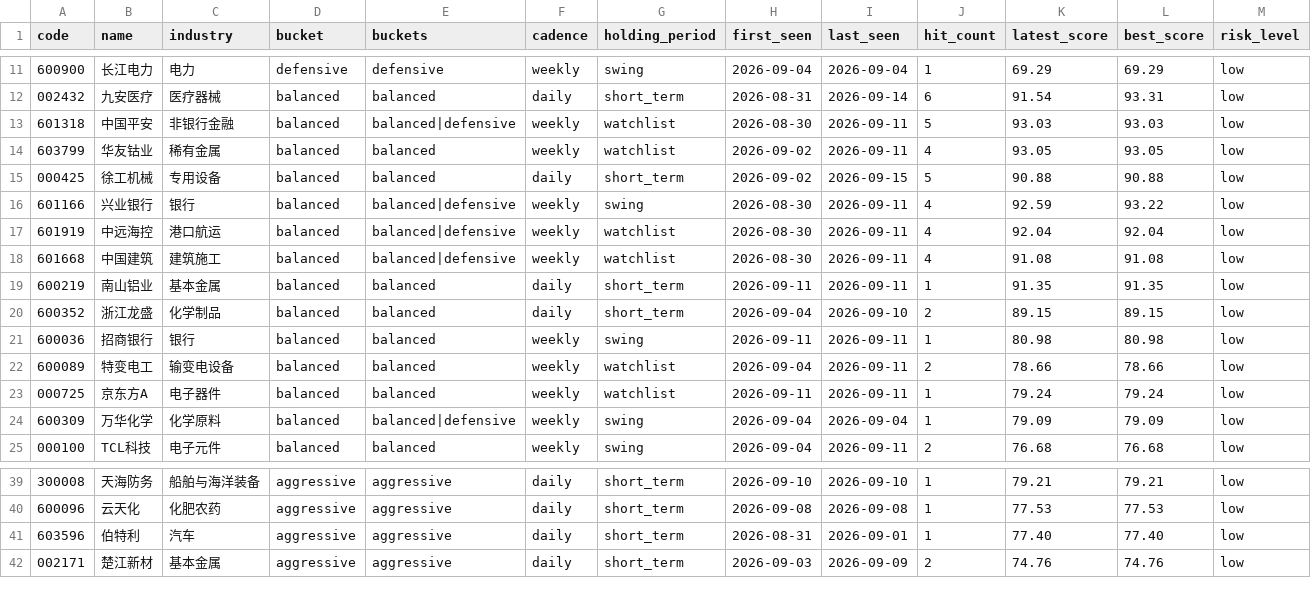
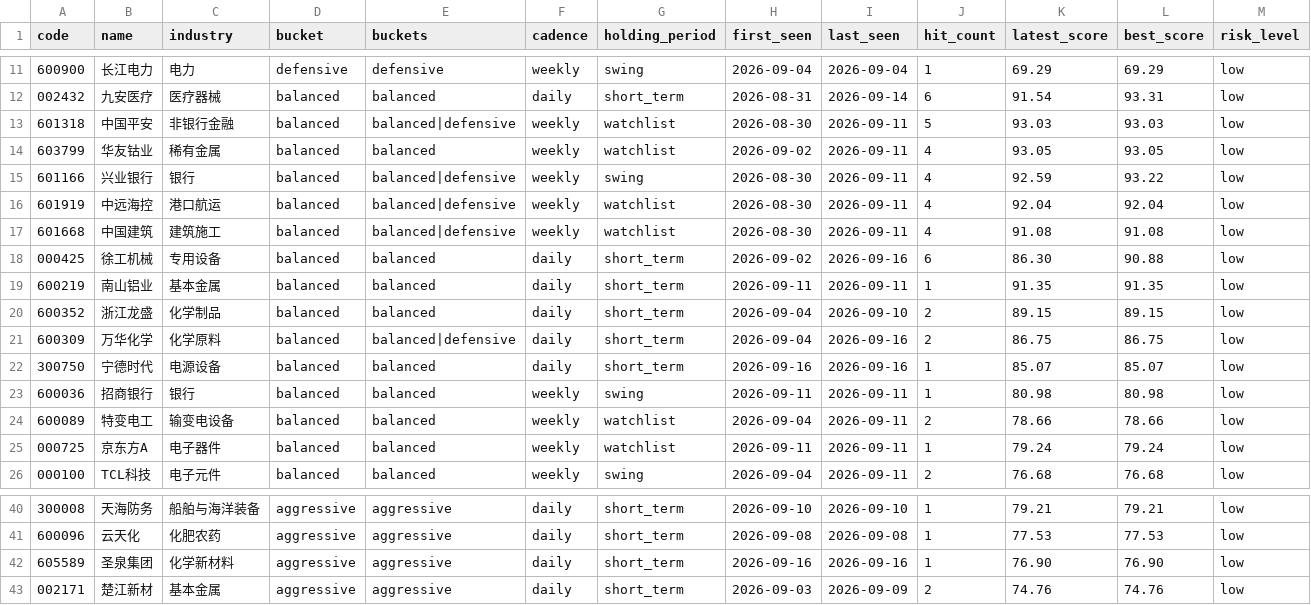
Before and after one commit to gong97/daily-stock-analysis-private, a CSV file: data/watchlist/current.csv, drawn as a sheet; only a part is shown, gaps mark what is left out; removed rows and columns are numbered as before the commit, all else as after; rows hold the shown columns only; the diff names each change by its address in the sheet, - before the commit and + after, or states it on an @@ line.

```diff
--- a/data/watchlist/current.csv
+++ b/data/watchlist/current.csv
-row 15: 000425 | 徐工机械 | 专用设备 | balanced | balanced | daily | short_term | 2026-09-02 | 2026-09-15 | 5 | 90.88 | 90.88 | low
+row 18: 000425 | 徐工机械 | 专用设备 | balanced | balanced | daily | short_term | 2026-09-02 | 2026-09-16 | 6 | 86.30 | 90.88 | low
+row 21: 600309 | 万华化学 | 化学原料 | balanced | balanced|defensive | daily | short_term | 2026-09-04 | 2026-09-16 | 2 | 86.75 | 86.75 | low
+row 22: 300750 | 宁德时代 | 电源设备 | balanced | balanced | daily | short_term | 2026-09-16 | 2026-09-16 | 1 | 85.07 | 85.07 | low
-row 24: 600309 | 万华化学 | 化学原料 | balanced | balanced|defensive | weekly | swing | 2026-09-04 | 2026-09-04 | 1 | 79.09 | 79.09 | low
-A42 (code): 603596
+A42 (code): 605589
-B42 (name): 伯特利
+B42 (name): 圣泉集团
-C42 (industry): 汽车
+C42 (industry): 化学新材料
-H42 (first_seen): 2026-08-31
+H42 (first_seen): 2026-09-16
-I42 (last_seen): 2026-09-01
+I42 (last_seen): 2026-09-16
-K42 (latest_score): 77.40
+K42 (latest_score): 76.90
-L42 (best_score): 77.40
+L42 (best_score): 76.90
```
Also changed, not shown: 4 other files.
